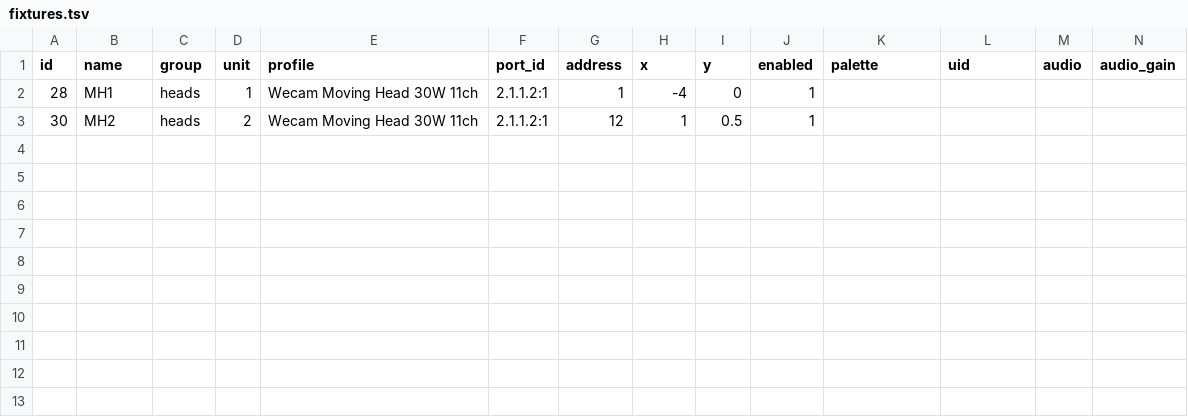
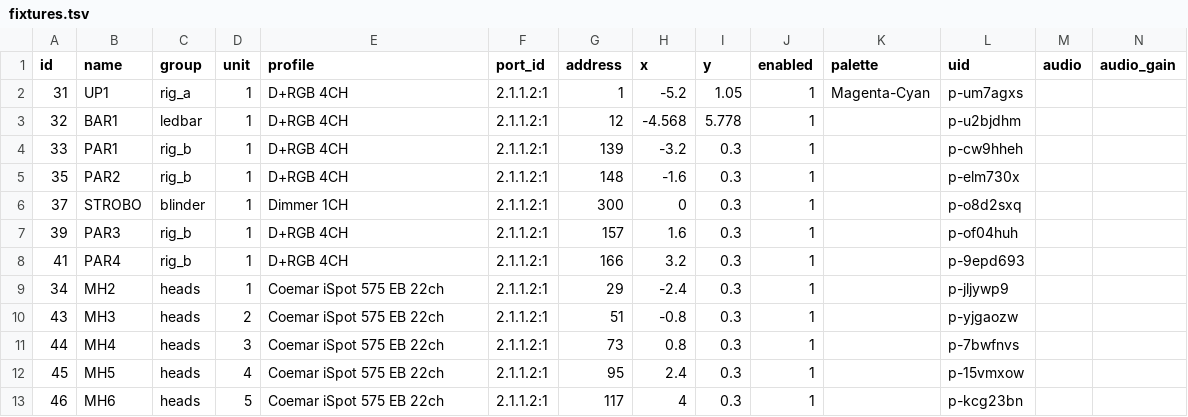
Before and after one commit to vsvisualsubstance-source/TD4DMX, a TSV file: project1/dmx_patch/fixtures.tsv, drawn as a sheet; removed rows and columns are numbered as before the commit, all else as after; the diff names each change by its address in the sheet, - before the commit and + after, or states it on an @@ line.

```diff
--- a/project1/dmx_patch/fixtures.tsv
+++ b/project1/dmx_patch/fixtures.tsv
-row 2: 28 | MH1 | heads | 1 | Wecam Moving Head 30W 11ch | 2.1.1.2:1 | 1 | -4 | 0 | 1
-row 3: 30 | MH2 | heads | 2 | Wecam Moving Head 30W 11ch | 2.1.1.2:1 | 12 | 1 | 0.5 | 1
+row 2: 31 | UP1 | rig_a | 1 | D+RGB 4CH | 2.1.1.2:1 | 1 | -5.2 | 1.05 | 1 | Magenta-Cyan | p-um7agxs
+row 3: 32 | BAR1 | ledbar | 1 | D+RGB 4CH | 2.1.1.2:1 | 12 | -4.568 | 5.778 | 1 |  | p-u2bjdhm
+row 4: 33 | PAR1 | rig_b | 1 | D+RGB 4CH | 2.1.1.2:1 | 139 | -3.2 | 0.3 | 1 |  | p-cw9hheh
+row 5: 35 | PAR2 | rig_b | 1 | D+RGB 4CH | 2.1.1.2:1 | 148 | -1.6 | 0.3 | 1 |  | p-elm730x
+row 6: 37 | STROBO | blinder | 1 | Dimmer 1CH | 2.1.1.2:1 | 300 | 0 | 0.3 | 1 |  | p-o8d2sxq
+row 7: 39 | PAR3 | rig_b | 1 | D+RGB 4CH | 2.1.1.2:1 | 157 | 1.6 | 0.3 | 1 |  | p-of04huh
+row 8: 41 | PAR4 | rig_b | 1 | D+RGB 4CH | 2.1.1.2:1 | 166 | 3.2 | 0.3 | 1 |  | p-9epd693
+row 9: 34 | MH2 | heads | 1 | Coemar iSpot 575 EB 22ch | 2.1.1.2:1 | 29 | -2.4 | 0.3 | 1 |  | p-jljywp9
+row 10: 43 | MH3 | heads | 2 | Coemar iSpot 575 EB 22ch | 2.1.1.2:1 | 51 | -0.8 | 0.3 | 1 |  | p-yjgaozw
+row 11: 44 | MH4 | heads | 3 | Coemar iSpot 575 EB 22ch | 2.1.1.2:1 | 73 | 0.8 | 0.3 | 1 |  | p-7bwfnvs
+row 12: 45 | MH5 | heads | 4 | Coemar iSpot 575 EB 22ch | 2.1.1.2:1 | 95 | 2.4 | 0.3 | 1 |  | p-15vmxow
+row 13: 46 | MH6 | heads | 5 | Coemar iSpot 575 EB 22ch | 2.1.1.2:1 | 117 | 4 | 0.3 | 1 |  | p-kcg23bn
```
Also changed, not shown: project1/dmx_patch/ports.tsv, project1/externalizations.tsv, 13 other files.
